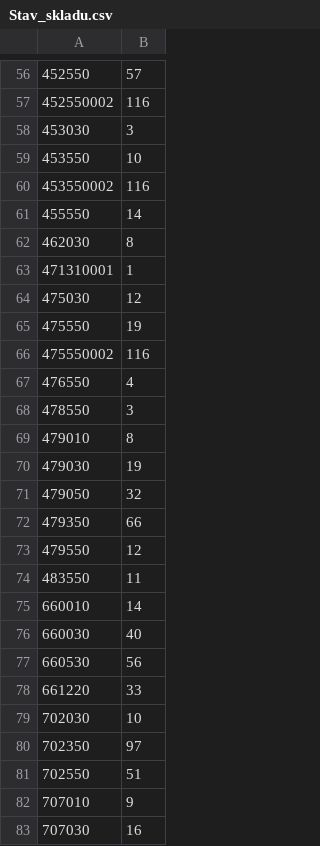
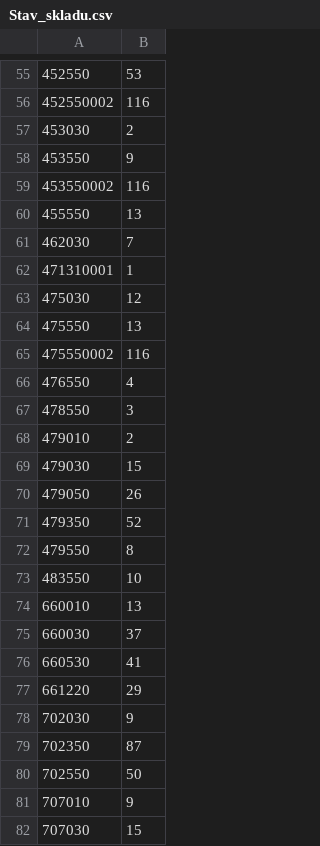
Before and after one commit to KBrewery/PLG_INVENTURA, a CSV file: Stav_skladu.csv, drawn as a sheet; only a part is shown, gaps mark what is left out; the diff covers the shown part only.

```diff
--- a/Stav_skladu.csv
+++ b/Stav_skladu.csv
@@ -56,11 +55,11 @@
-452550;57
+452550;53
 452550002;116
-453030;3
-453550;10
+453030;2
+453550;9
 453550002;116
-455550;14
-462030;8
+455550;13
+462030;7
 471310001;1
 475030;12
-475550;19
+475550;13
 475550002;116
@@ -68,16 +67,16 @@
 478550;3
-479010;8
-479030;19
-479050;32
-479350;66
-479550;12
-483550;11
-660010;14
-660030;40
-660530;56
-661220;33
-702030;10
-702350;97
-702550;51
+479010;2
+479030;15
+479050;26
+479350;52
+479550;8
+483550;10
+660010;13
+660030;37
+660530;41
+661220;29
+702030;9
+702350;87
+702550;50
 707010;9
-707030;16
+707030;15
```
Also changed, not shown: 1 added row, 3 removed rows and 65 edited cells elsewhere in this file.
